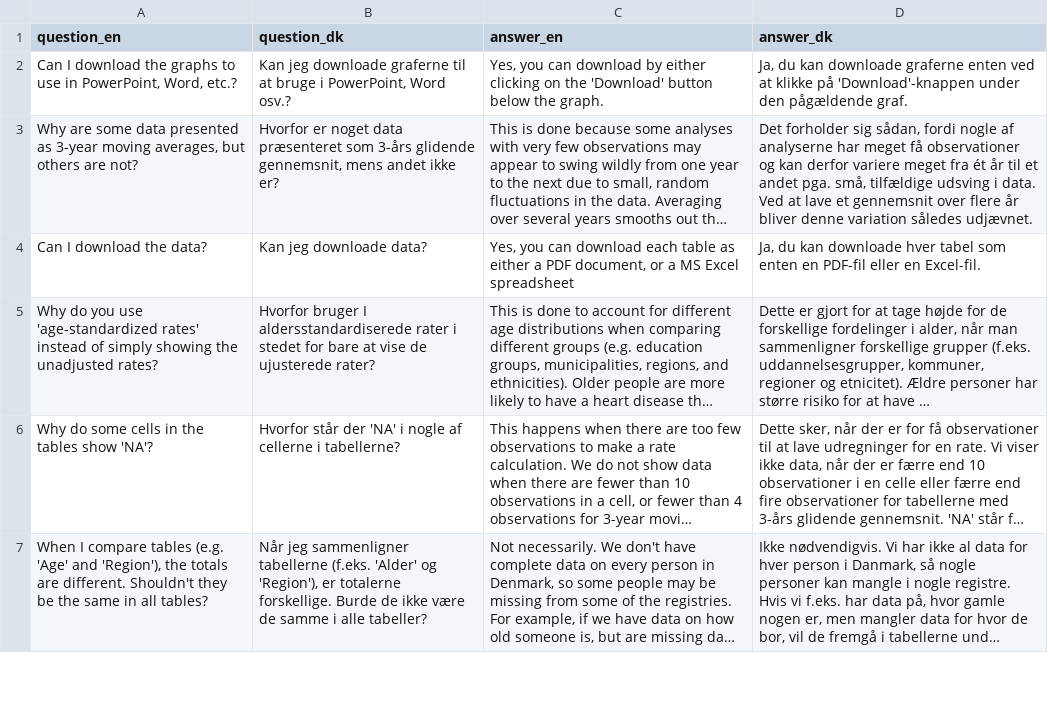
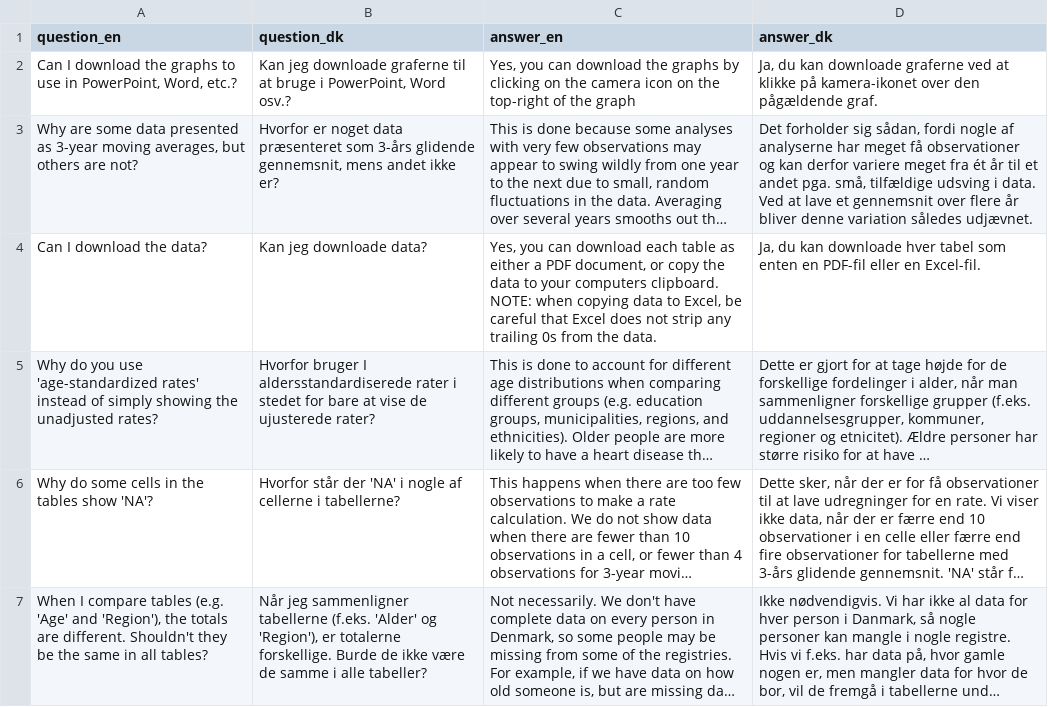
Before and after one commit to HF-Research/ht2, a CSV file: input_ui_text/faq.csv, drawn as a sheet; only a part is shown; long unchanged cells end in …; the diff names each change by its address in the sheet, - before the commit and + after, or states it on an @@ line.

```diff
--- a/input_ui_text/faq.csv
+++ b/input_ui_text/faq.csv
-C2 (answer_en): …can download by either clicking on the 'Download' button below the graph.
+C2 (answer_en): …can download the graphs by clicking on the camera icon on the top-right of the graph
-D2 (answer_dk): …downloade graferne enten ved at klikke på 'Download'-knappen under den pågældende…
+D2 (answer_dk): …downloade graferne ved at klikke på kamera-ikonet over den pågældende…
-C4 (answer_en): …document, or a MS Excel spreadsheet
+C4 (answer_en): …document, or copy the data to your computers clipboard. NOTE: when copying data to Excel, be careful that Excel does not strip any trailing 0s from the data.
```
Also changed, not shown: input_ui_text/faq_chd.csv, input_ui_text/ui_about_text.csv, 28 other files.
